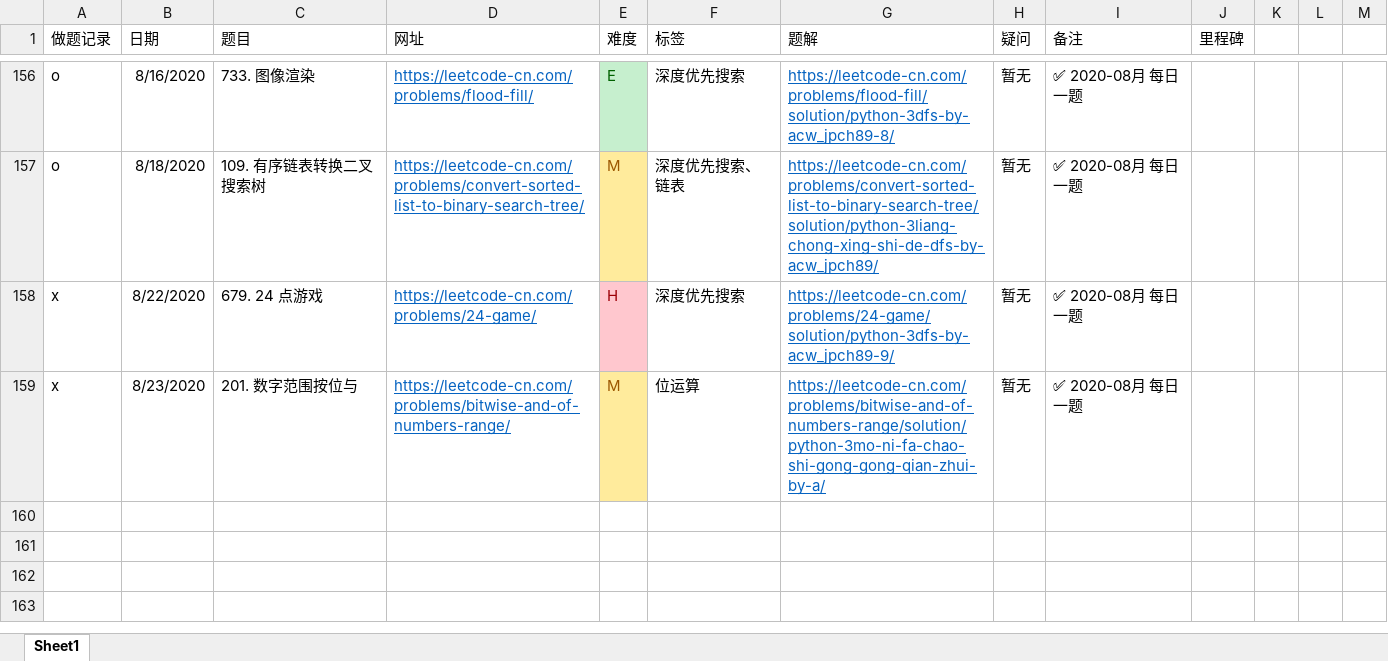
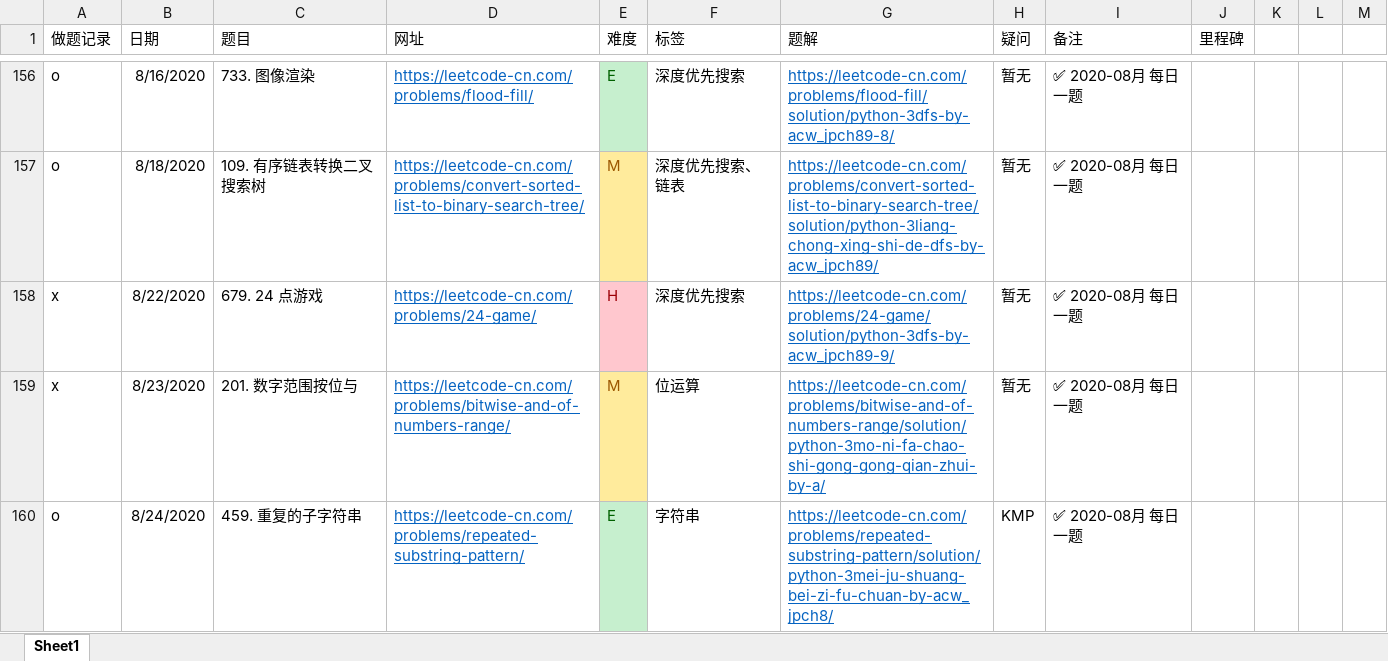
Before and after one commit to jpch89/leetcode, an Excel workbook: 做题记录.xlsx, sheet Sheet1, drawn as a sheet; only a part is shown, gaps mark what is left out; values as stored, in another font and other column widths than the file's, no borders; the diff names each change by its address in the sheet, - before the commit and + after, or states it on an @@ line.

```diff
--- a/做题记录.xlsx (sheet Sheet1)
+++ b/做题记录.xlsx (sheet Sheet1)
+row 160: o | 8/24/2020 | 459. 重复的子字符串 | https://leetcode-cn.com/problems/repeated-substring-pattern/ | E | 字符串 | https://leetcode-cn.com/problems/repeated-substring-pattern/solution/python-3mei-ju-shuang-bei-zi-fu-chuan-by-acw_jpch8/ | KMP | ✅ 2020-08月 每日一题
```
Also changed, not shown: 1 other file.
